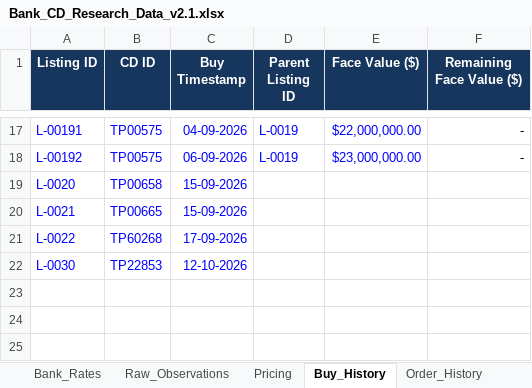
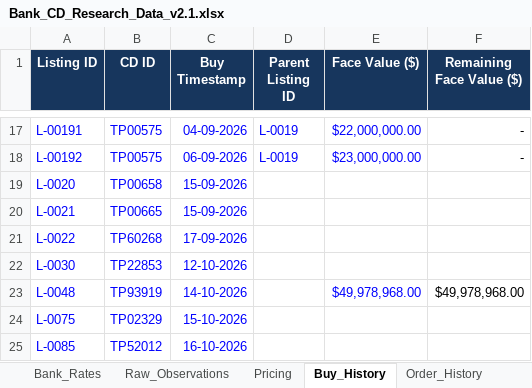
Before and after one commit to NGUYEN-VAN-TRUNG-08/BankCDPricing, an Excel workbook: Bank_CD_Research_Data_v2.1.xlsx, sheet Buy_History, drawn as a sheet; only a part is shown, gaps mark what is left out; values as stored, in another font and other column widths than the file's, no borders; table styles not drawn; the diff names each change by its address in the sheet, - before the commit and + after, or states it on an @@ line.

```diff
--- a/Bank_CD_Research_Data_v2.1.xlsx (sheet Buy_History)
+++ b/Bank_CD_Research_Data_v2.1.xlsx (sheet Buy_History)
+row 23: L-0048 | TP93919 | 14-10-2026 |  | $49,978,968.00 | $49,978,968.00
+row 24: L-0075 | TP02329 | 15-10-2026
+row 25: L-0085 | TP52012 | 16-10-2026
```
Also changed, not shown: sheet Raw_Observations, sheet Pricing, sheet Trade_Results, sheet Sell_History, sheet Order_History, formulas that keep their value.
